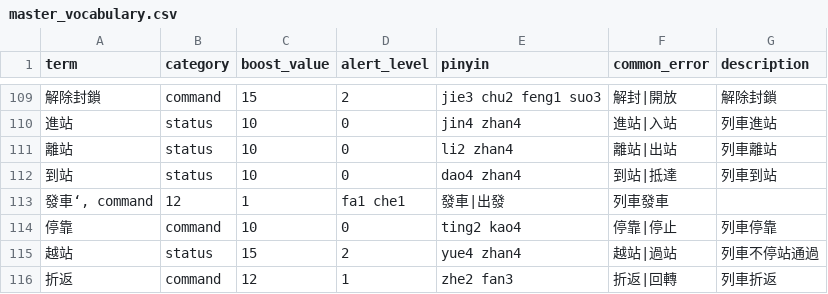
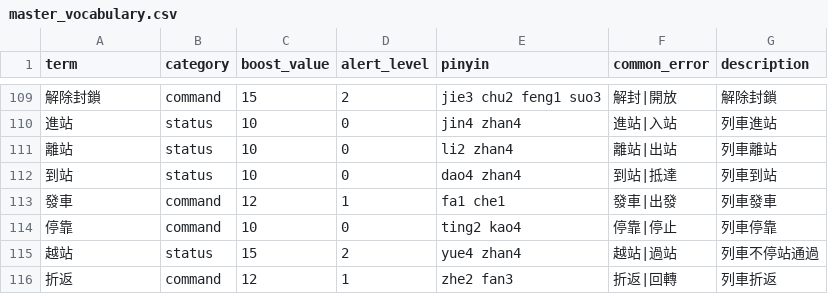
Before and after one commit to datadigshawn/aiSpeech_2026, a CSV file: vocabulary/master_vocabulary.csv, drawn as a sheet; only a part is shown, gaps mark what is left out; removed rows and columns are numbered as before the commit, all else as after; the diff names each change by its address in the sheet, - before the commit and + after, or states it on an @@ line.

```diff
--- a/vocabulary/master_vocabulary.csv
+++ b/vocabulary/master_vocabulary.csv
-row 113: 發車‘, command | 12 | 1 | fa1 che1 | 發車|出發 | 列車發車
+row 113: 發車 | command | 12 | 1 | fa1 che1 | 發車|出發 | 列車發車
```
Also changed, not shown: 4 other files.
